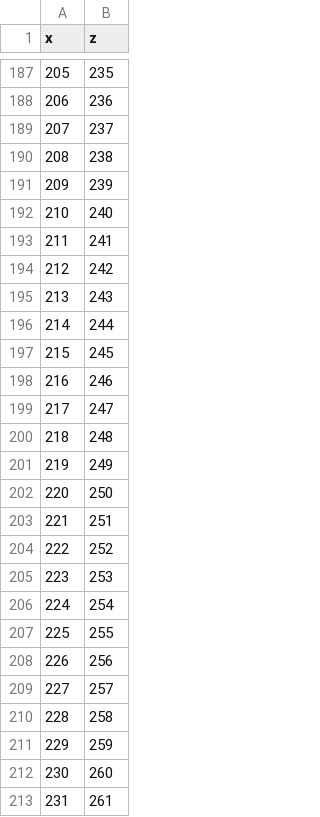
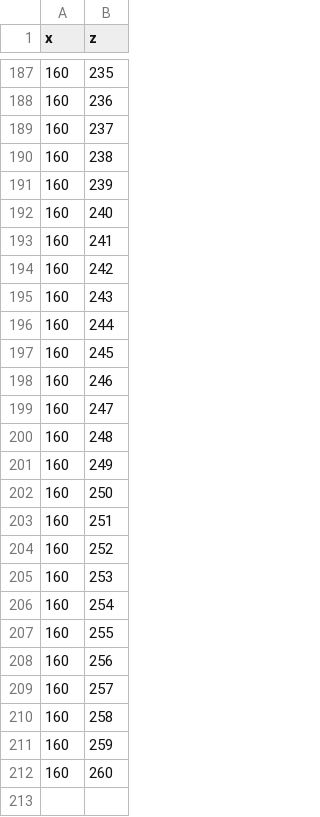
Before and after one commit to sharesugi/ready, a CSV file: 포탑제어 파트/오병직/a_star_path.csv, drawn as a sheet; only a part is shown, gaps mark what is left out; the diff covers the shown part only.

```diff
--- a/포탑제어 파트/오병직/a_star_path.csv
+++ b/포탑제어 파트/오병직/a_star_path.csv
@@ -187,27 +187,26 @@ x,z
-205,235
-206,236
-207,237
-208,238
-209,239
-210,240
-211,241
-212,242
-213,243
-214,244
-215,245
-216,246
-217,247
-218,248
-219,249
-220,250
-221,251
-222,252
-223,253
-224,254
-225,255
-226,256
-227,257
-228,258
-229,259
-230,260
-231,261
+160,235
+160,236
+160,237
+160,238
+160,239
+160,240
+160,241
+160,242
+160,243
+160,244
+160,245
+160,246
+160,247
+160,248
+160,249
+160,250
+160,251
+160,252
+160,253
+160,254
+160,255
+160,256
+160,257
+160,258
+160,259
+160,260
```
Also changed, not shown: 19 removed rows and 54 edited cells elsewhere in this file, 포탑제어 파트/오병직/maze.csv, 6 other files.
